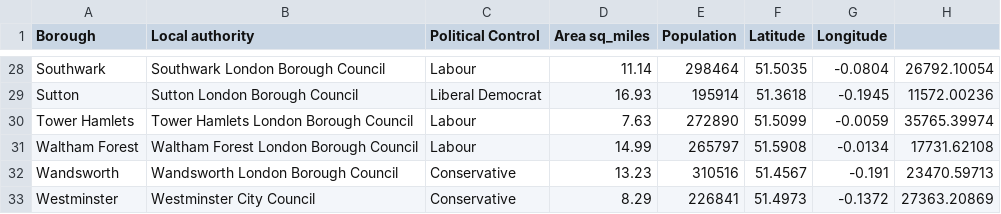
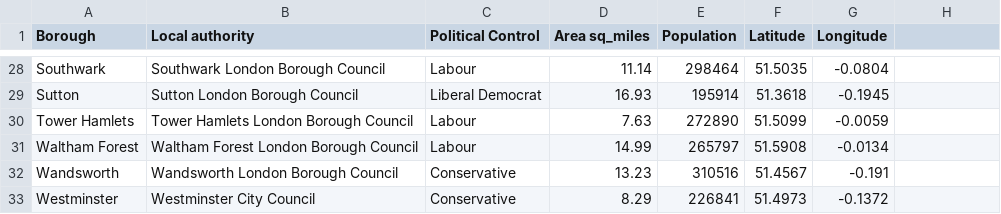
Before and after one commit to Brad823/IBM, a CSV file: Data sources/LondonBoroughs.csv, drawn as a sheet; only a part is shown, gaps mark what is left out; the diff covers the shown part only; the diff names each change by its address in the sheet, - before the commit and + after, or states it on an @@ line.

```diff
--- a/Data sources/LondonBoroughs.csv
+++ b/Data sources/LondonBoroughs.csv
-H28: 26792.10054
+H28: (empty)
-H29: 11572.00236
+H29: (empty)
-H30: 35765.39974
+H30: (empty)
-H31: 17731.62108
+H31: (empty)
-H32: 23470.59713
+H32: (empty)
-H33: 27363.20869
+H33: (empty)
```
Also changed, not shown: 32 edited cells elsewhere in this file, 12 other files.
